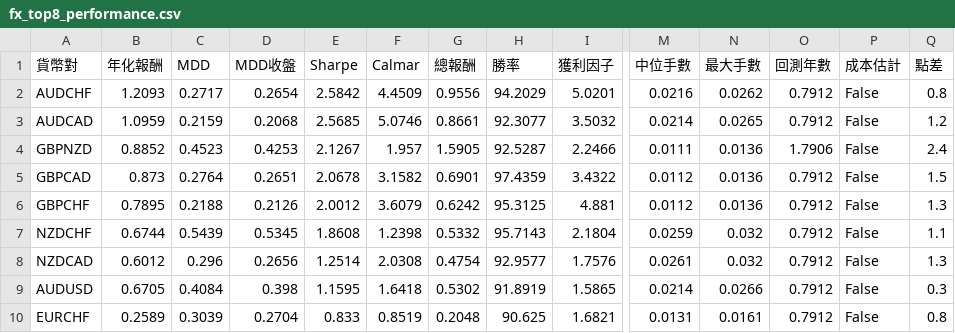
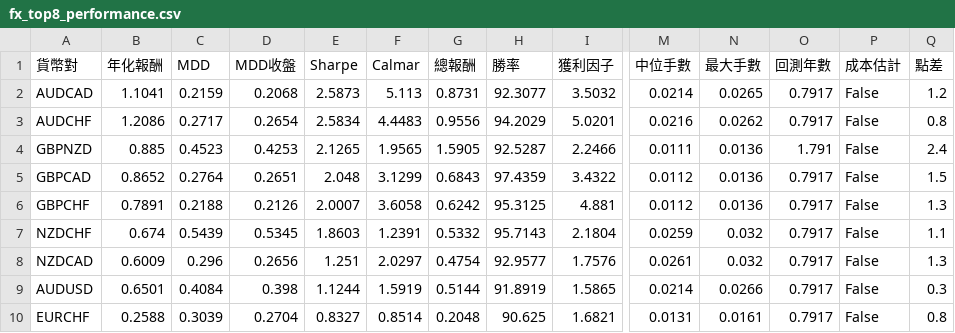
Before and after one commit to evan7646-cloud/bollinger_meanreversion_equities, a CSV file: docs/fx_top8_performance.csv, drawn as a sheet; only a part is shown, gaps mark what is left out; removed rows and columns are numbered as before the commit, all else as after; rows hold the shown columns only; the diff covers the shown part only; the diff names each change by its address in the sheet, - before the commit and + after, or states it on an @@ line.

```diff
--- a/docs/fx_top8_performance.csv
+++ b/docs/fx_top8_performance.csv
+row 2: AUDCAD | 1.1041 | 0.2159 | 0.2068 | 2.5873 | 5.113 | 0.8731 | 92.3077 | 3.5032 | 0.0214 | 0.0265 | 0.7917 | False | 1.2
-B3 (年化報酬): 1.2093
+B3 (年化報酬): 1.2086
-E3 (Sharpe): 2.5842
+E3 (Sharpe): 2.5834
-F3 (Calmar): 4.4509
+F3 (Calmar): 4.4483
-O3 (回測年數): 0.7912
+O3 (回測年數): 0.7917
-row 3: AUDCAD | 1.0959 | 0.2159 | 0.2068 | 2.5685 | 5.0746 | 0.8661 | 92.3077 | 3.5032 | 0.0214 | 0.0265 | 0.7912 | False | 1.2
-B4 (年化報酬): 0.8852
+B4 (年化報酬): 0.885
-E4 (Sharpe): 2.1267
+E4 (Sharpe): 2.1265
-F4 (Calmar): 1.957
+F4 (Calmar): 1.9565
-O4 (回測年數): 1.7906
+O4 (回測年數): 1.791
-B5 (年化報酬): 0.873
+B5 (年化報酬): 0.8652
-E5 (Sharpe): 2.0678
+E5 (Sharpe): 2.048
-F5 (Calmar): 3.1582
+F5 (Calmar): 3.1299
-G5 (總報酬): 0.6901
+G5 (總報酬): 0.6843
-O5:O10 (回測年數): 0.7912
+O5:O10 (回測年數): 0.7917
-B6 (年化報酬): 0.7895
+B6 (年化報酬): 0.7891
-E6 (Sharpe): 2.0012
+E6 (Sharpe): 2.0007
-F6 (Calmar): 3.6079
+F6 (Calmar): 3.6058
-B7 (年化報酬): 0.6744
+B7 (年化報酬): 0.674
-E7 (Sharpe): 1.8608
+E7 (Sharpe): 1.8603
-F7 (Calmar): 1.2398
+F7 (Calmar): 1.2391
-B8 (年化報酬): 0.6012
+B8 (年化報酬): 0.6009
-E8 (Sharpe): 1.2514
+E8 (Sharpe): 1.251
-F8 (Calmar): 2.0308
+F8 (Calmar): 2.0297
-B9 (年化報酬): 0.6705
+B9 (年化報酬): 0.6501
-E9 (Sharpe): 1.1595
+E9 (Sharpe): 1.1244
-F9 (Calmar): 1.6418
+F9 (Calmar): 1.5919
-G9 (總報酬): 0.5302
+G9 (總報酬): 0.5144
-B10 (年化報酬): 0.2589
+B10 (年化報酬): 0.2588
-E10 (Sharpe): 0.833
+E10 (Sharpe): 0.8327
-F10 (Calmar): 0.8519
+F10 (Calmar): 0.8514
```
Also changed, not shown: 19 edited cells elsewhere in this file, 2 other files.
